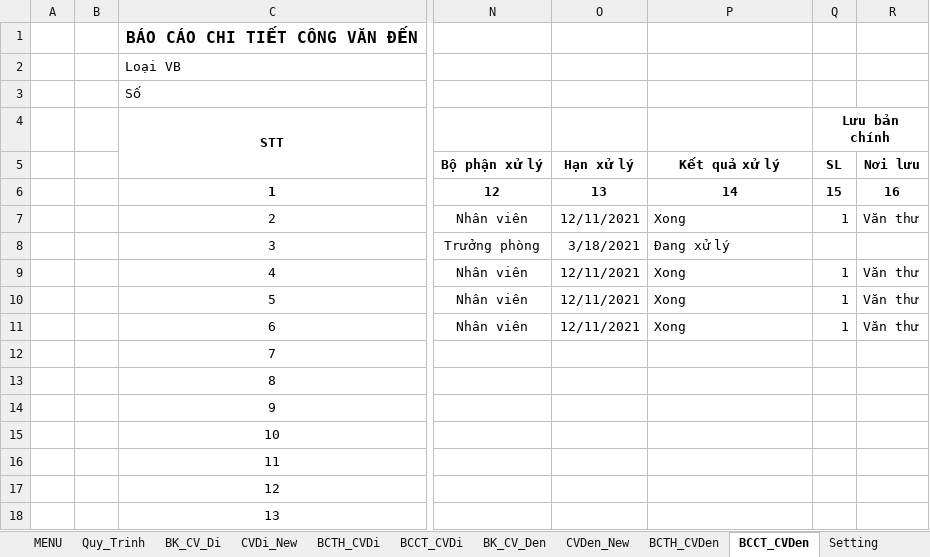
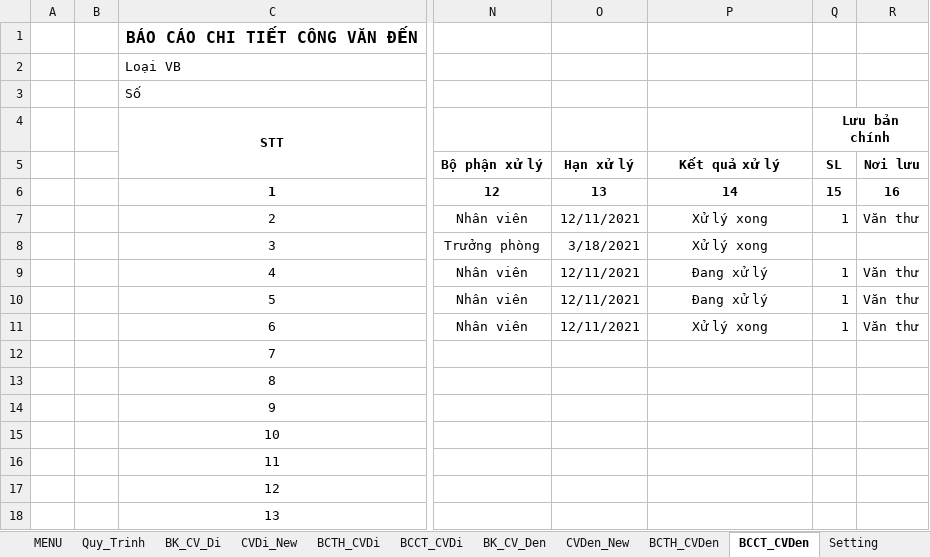
Before and after one commit to khanhn29/quanlydv, an Excel workbook: QUAN LY CONG VAN.xlsm, sheet BCCT_CVDen, drawn as a sheet; only a part is shown, gaps mark what is left out; values as stored, in another font and other column widths than the file's, no borders; charts and pictures not drawn; the diff names each change by its address in the sheet, - before the commit and + after, or states it on an @@ line.

```diff
--- a/QUAN LY CONG VAN.xlsm (sheet BCCT_CVDen)
+++ b/QUAN LY CONG VAN.xlsm (sheet BCCT_CVDen)
-P7: Xong
+P7: Xử lý xong
-P7:P11 alignment: left
+P7:P11 alignment: center
-P8: Đang xử lý
+P8: Xử lý xong
-P9:P10: Xong
+P9:P10: Đang xử lý
-P11: Xong
+P11: Xử lý xong
```
Also changed, not shown: sheet Setting, sheet BK_CV_Den, 2 other files.
